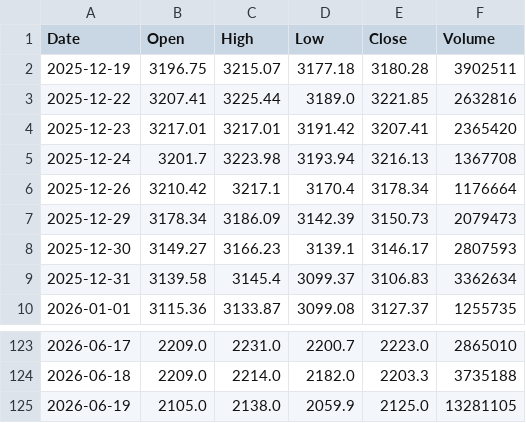
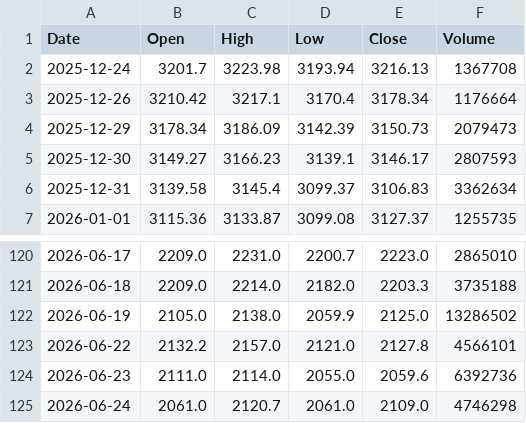
Before and after one commit to Dev8735/insider-trading-pattern-detector, a CSV file: data/raw/TCS_ohlcv.csv, drawn as a sheet; only a part is shown, gaps mark what is left out.

```diff
--- a/data/raw/TCS_ohlcv.csv
+++ b/data/raw/TCS_ohlcv.csv
@@ -1,5 +1,2 @@
 Date,Open,High,Low,Close,Volume
-2025-12-19,3196.75,3215.07,3177.18,3180.28,3902511
-2025-12-22,3207.41,3225.44,3189.0,3221.85,2632816
-2025-12-23,3217.01,3217.01,3191.42,3207.41,2365420
 2025-12-24,3201.7,3223.98,3193.94,3216.13,1367708
@@ -124,2 +121,5 @@ Date,Open,High,Low,Close,Volume
 2026-06-18,2209.0,2214.0,2182.0,2203.3,3735188
-2026-06-19,2105.0,2138.0,2059.9,2125.0,13281105
+2026-06-19,2105.0,2138.0,2059.9,2125.0,13286502
+2026-06-22,2132.2,2157.0,2121.0,2127.8,4566101
+2026-06-23,2111.0,2114.0,2055.0,2059.6,6392736
+2026-06-24,2061.0,2120.7,2061.0,2109.0,4746298
```
Also changed, not shown: data/processed/INFY_features.csv, data/processed/SUNPHARMA_features.csv, 15 other files.
